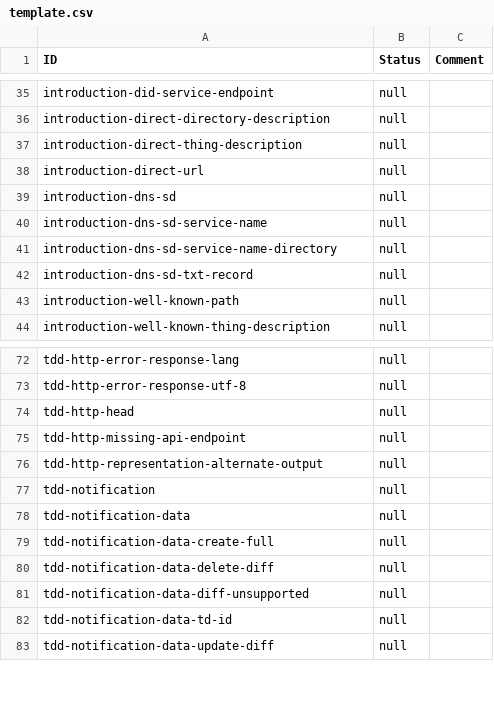
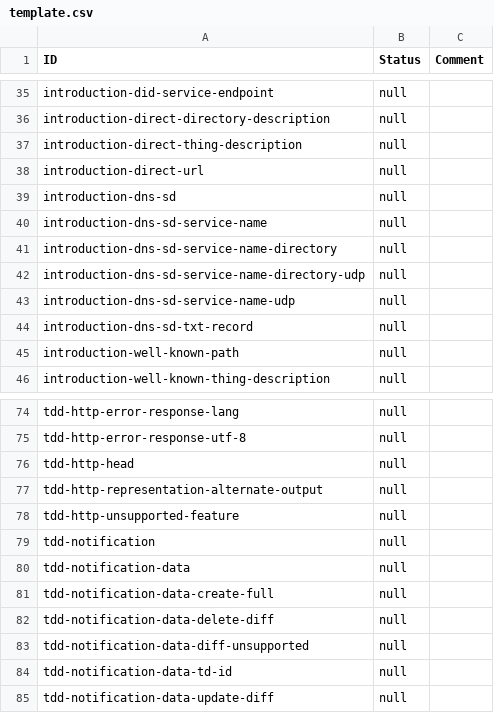
Before and after one commit to w3c/wot-discovery, a CSV file: testing/template.csv, drawn as a sheet; only a part is shown, gaps mark what is left out; removed rows and columns are numbered as before the commit, all else as after; the diff names each change by its address in the sheet, - before the commit and + after, or states it on an @@ line.

```diff
--- a/testing/template.csv
+++ b/testing/template.csv
+row 42: introduction-dns-sd-service-name-directory-udp | null
+row 43: introduction-dns-sd-service-name-udp | null
-row 75: tdd-http-missing-api-endpoint | null
+row 78: tdd-http-unsupported-feature | null
```
Also changed, not shown: testing/atrisk.csv, testing/inputs/atrisk.csv, 2 other files.
